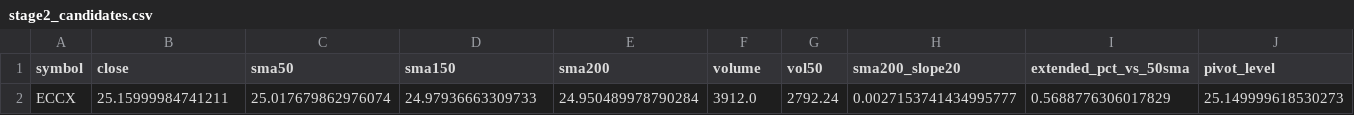
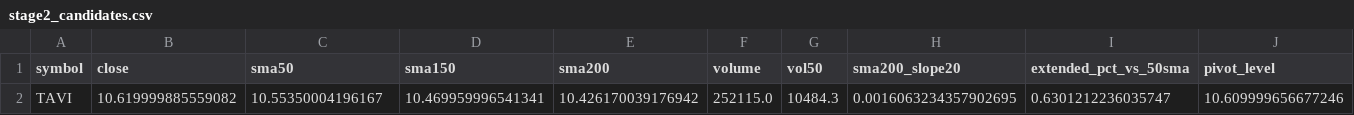
Before and after one commit to StockGem26/my-screener-site, a CSV file: docs/stage2_candidates.csv, drawn as a sheet; only a part is shown; removed rows and columns are numbered as before the commit, all else as after; rows hold the shown columns only; the diff names each change by its address in the sheet, - before the commit and + after, or states it on an @@ line.

```diff
--- a/docs/stage2_candidates.csv
+++ b/docs/stage2_candidates.csv
-row 2: ECCX | 25.15999984741211 | 25.017679862976074 | 24.97936663309733 | 24.950489978790284 | 3912.0 | 2792.24 | 0.0027153741434995777 | 0.5688776306017829 | 25.149999618530273
+row 2: TAVI | 10.619999885559082 | 10.55350004196167 | 10.469959996541341 | 10.426170039176942 | 252115.0 | 10484.3 | 0.0016063234357902695 | 0.6301212236035747 | 10.609999656677246
```
Also changed, not shown: docs/history/picks.csv, 2 other files.
